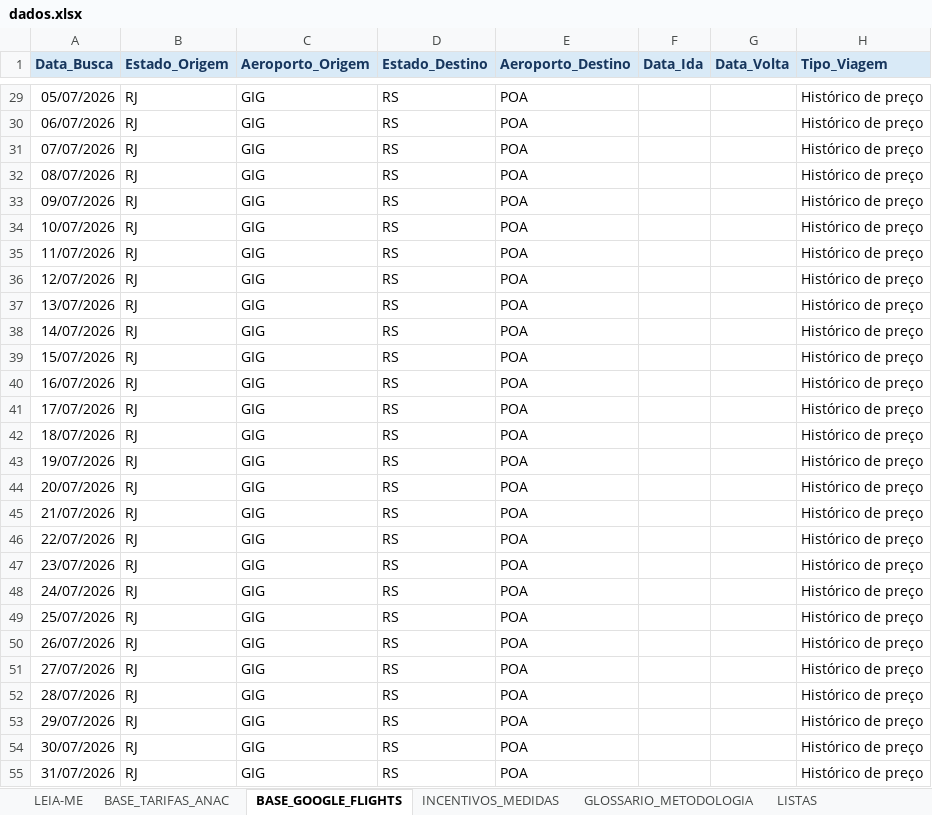
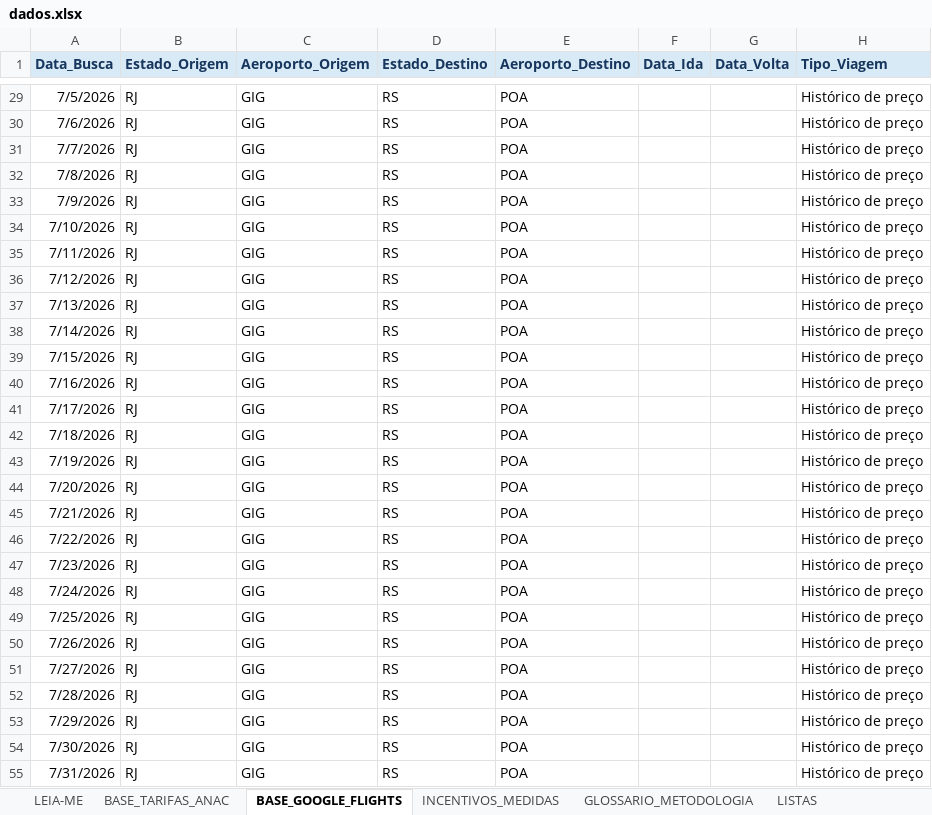
Before and after one commit to emillyvianabr/monitor-tarifas, an Excel workbook: data/dados.xlsx, sheet BASE_GOOGLE_FLIGHTS, drawn as a sheet; only a part is shown, gaps mark what is left out; values as stored, in another font and other column widths than the file's, no borders; conditional formats and table styles not drawn; the diff covers the shown part only; the diff names each change by its address in the sheet, - before the commit and + after, or states it on an @@ line.

```diff
--- a/data/dados.xlsx (sheet BASE_GOOGLE_FLIGHTS)
+++ b/data/dados.xlsx (sheet BASE_GOOGLE_FLIGHTS)
-A29 (Data_Busca): 05/07/2026
+A29 (Data_Busca): 7/5/2026
-A30 (Data_Busca): 06/07/2026
+A30 (Data_Busca): 7/6/2026
-A31 (Data_Busca): 07/07/2026
+A31 (Data_Busca): 7/7/2026
-A32 (Data_Busca): 08/07/2026
+A32 (Data_Busca): 7/8/2026
-A33 (Data_Busca): 09/07/2026
+A33 (Data_Busca): 7/9/2026
-A34 (Data_Busca): 10/07/2026
+A34 (Data_Busca): 7/10/2026
-A35 (Data_Busca): 11/07/2026
+A35 (Data_Busca): 7/11/2026
-A36 (Data_Busca): 12/07/2026
+A36 (Data_Busca): 7/12/2026
-A37 (Data_Busca): 13/07/2026
+A37 (Data_Busca): 7/13/2026
-A38 (Data_Busca): 14/07/2026
+A38 (Data_Busca): 7/14/2026
-A39 (Data_Busca): 15/07/2026
+A39 (Data_Busca): 7/15/2026
-A40 (Data_Busca): 16/07/2026
+A40 (Data_Busca): 7/16/2026
-A41 (Data_Busca): 17/07/2026
+A41 (Data_Busca): 7/17/2026
-A42 (Data_Busca): 18/07/2026
+A42 (Data_Busca): 7/18/2026
-A43 (Data_Busca): 19/07/2026
+A43 (Data_Busca): 7/19/2026
-A44 (Data_Busca): 20/07/2026
+A44 (Data_Busca): 7/20/2026
-A45 (Data_Busca): 21/07/2026
+A45 (Data_Busca): 7/21/2026
-A46 (Data_Busca): 22/07/2026
+A46 (Data_Busca): 7/22/2026
-A47 (Data_Busca): 23/07/2026
+A47 (Data_Busca): 7/23/2026
-A48 (Data_Busca): 24/07/2026
+A48 (Data_Busca): 7/24/2026
-A49 (Data_Busca): 25/07/2026
+A49 (Data_Busca): 7/25/2026
-A50 (Data_Busca): 26/07/2026
+A50 (Data_Busca): 7/26/2026
-A51 (Data_Busca): 27/07/2026
+A51 (Data_Busca): 7/27/2026
-A52 (Data_Busca): 28/07/2026
+A52 (Data_Busca): 7/28/2026
-A53 (Data_Busca): 29/07/2026
+A53 (Data_Busca): 7/29/2026
-A54 (Data_Busca): 30/07/2026
+A54 (Data_Busca): 7/30/2026
-A55 (Data_Busca): 31/07/2026
+A55 (Data_Busca): 7/31/2026
```
Also changed, not shown: 278 edited cells elsewhere in this sheet, sheet BASE_TARIFAS_ANAC.
